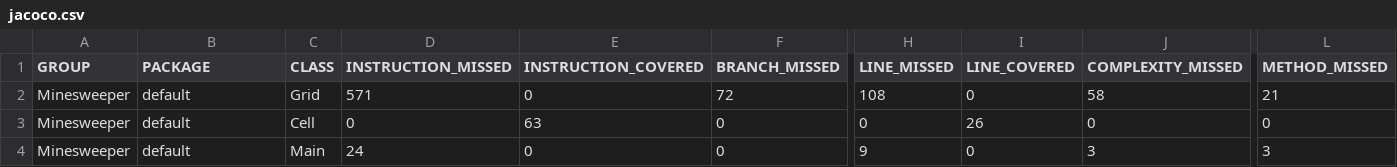
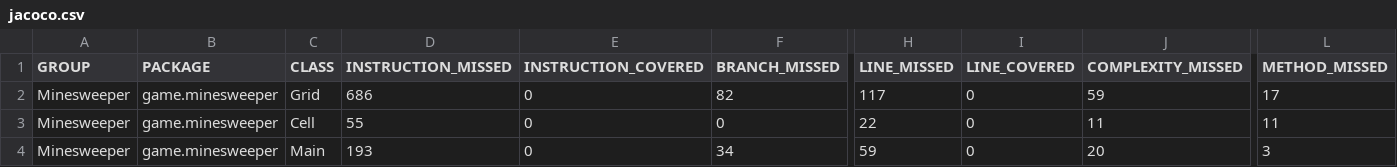
Before and after one commit to CaledonianGuy/MinesweeperProject, a CSV file: target/site/jacoco/jacoco.csv, drawn as a sheet; only a part is shown, gaps mark what is left out; the diff covers the shown part only; the diff names each change by its address in the sheet, - before the commit and + after, or states it on an @@ line.

```diff
--- a/target/site/jacoco/jacoco.csv
+++ b/target/site/jacoco/jacoco.csv
-B2:B4 (PACKAGE): default
+B2:B4 (PACKAGE): game.minesweeper
-D2 (INSTRUCTION_MISSED): 571
+D2 (INSTRUCTION_MISSED): 686
-F2 (BRANCH_MISSED): 72
+F2 (BRANCH_MISSED): 82
-H2 (LINE_MISSED): 108
+H2 (LINE_MISSED): 117
-J2 (COMPLEXITY_MISSED): 58
+J2 (COMPLEXITY_MISSED): 59
-L2 (METHOD_MISSED): 21
+L2 (METHOD_MISSED): 17
-D3 (INSTRUCTION_MISSED): 0
+D3 (INSTRUCTION_MISSED): 55
-E3 (INSTRUCTION_COVERED): 63
+E3 (INSTRUCTION_COVERED): 0
-H3 (LINE_MISSED): 0
+H3 (LINE_MISSED): 22
-I3 (LINE_COVERED): 26
+I3 (LINE_COVERED): 0
-J3 (COMPLEXITY_MISSED): 0
+J3 (COMPLEXITY_MISSED): 11
-L3 (METHOD_MISSED): 0
+L3 (METHOD_MISSED): 11
-D4 (INSTRUCTION_MISSED): 24
+D4 (INSTRUCTION_MISSED): 193
-F4 (BRANCH_MISSED): 0
+F4 (BRANCH_MISSED): 34
-H4 (LINE_MISSED): 9
+H4 (LINE_MISSED): 59
-J4 (COMPLEXITY_MISSED): 3
+J4 (COMPLEXITY_MISSED): 20
```
Also changed, not shown: 2 edited cells elsewhere in this file, 30 other files.
